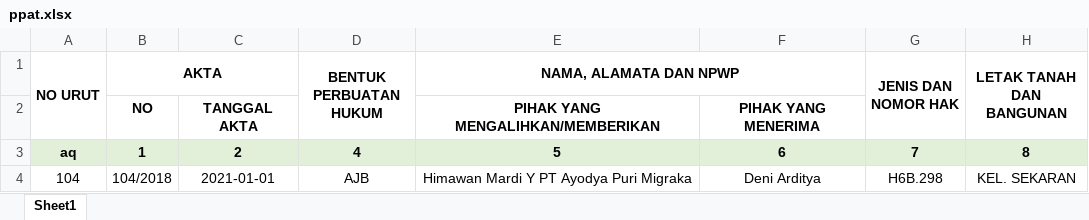
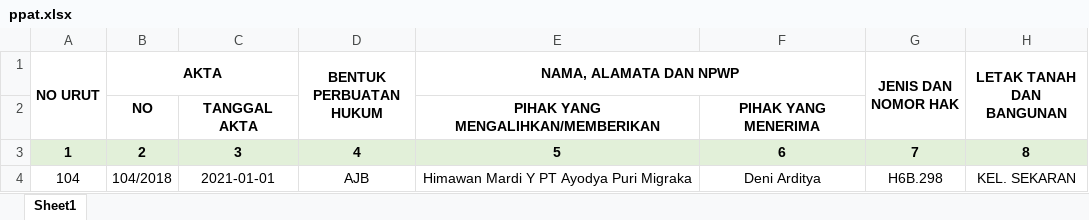
Before and after one commit to zakkytaufiqurrohman/barcode, an Excel workbook: public/import/ppat.xlsx, sheet Sheet1, drawn as a sheet; only a part is shown; values as stored, in another font and other column widths than the file's, no borders; the diff names each change by its address in the sheet, - before the commit and + after, or states it on an @@ line.

Commit message:
check import-excel zakky

```diff
--- a/public/import/ppat.xlsx (sheet Sheet1)
+++ b/public/import/ppat.xlsx (sheet Sheet1)
-A3 (NO URUT): aq
+A3 (NO URUT): 1
-B3 (AKTA): 1
+B3 (AKTA): 2
-C3: 2
+C3: 3
```
Also changed, not shown: 3 other files.
